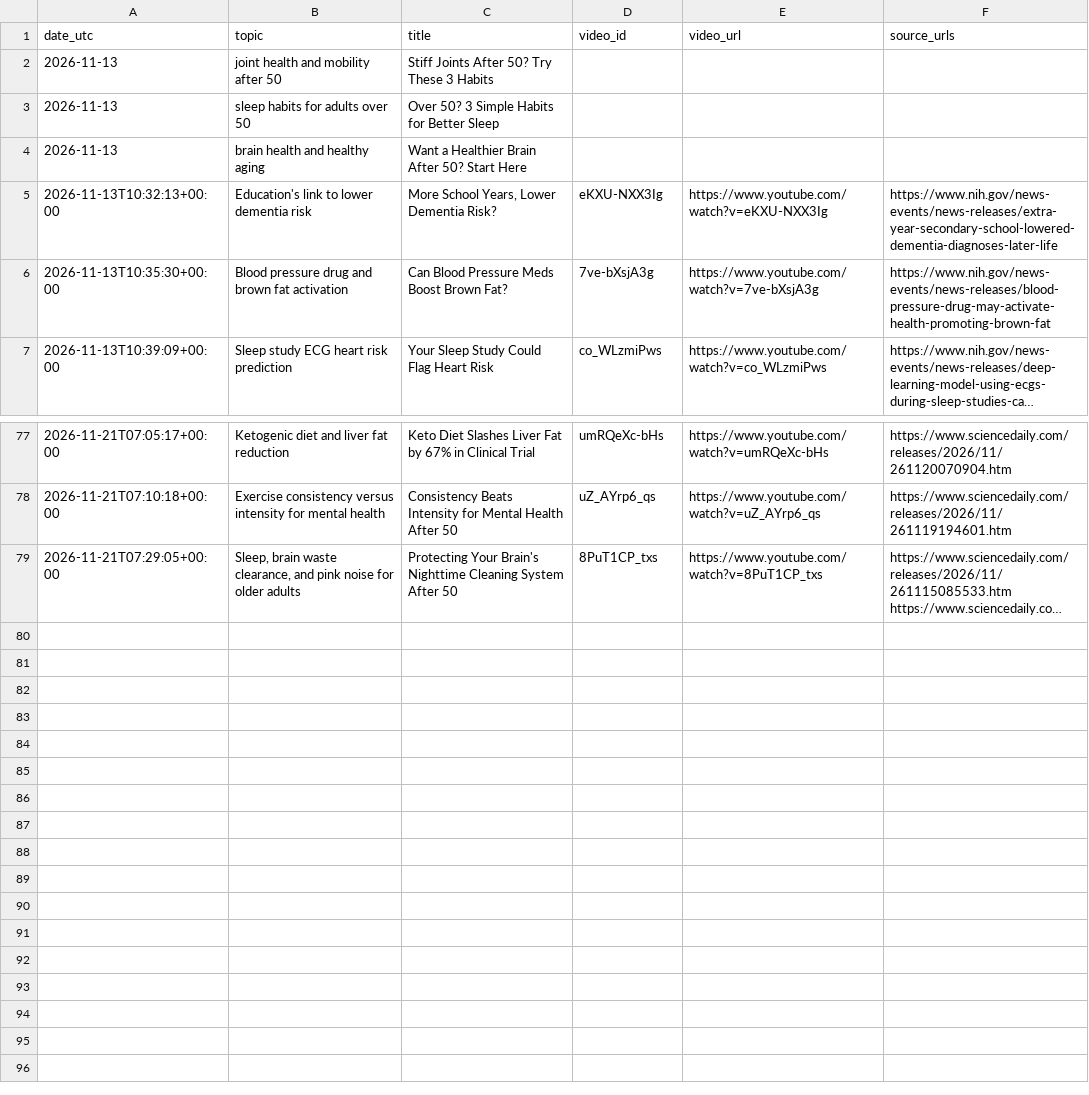
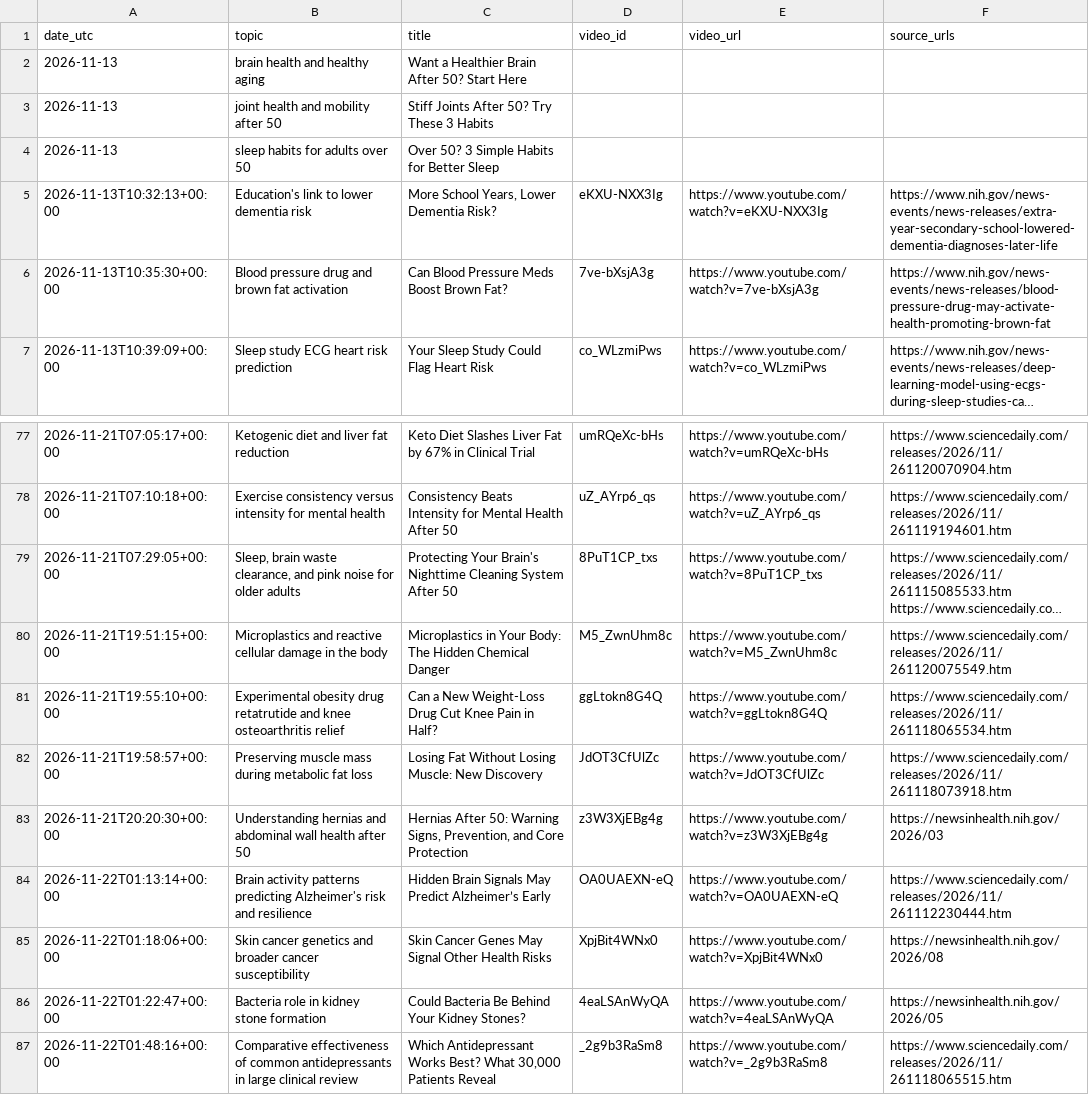
Before and after one commit to ignacitoooo/youtube_shorts_automation, a CSV file: data/historial_videos.csv, drawn as a sheet; only a part is shown, gaps mark what is left out; long unchanged cells end in …; the diff names each change by its address in the sheet, - before the commit and + after, or states it on an @@ line.

Commit message:
Sync latest published video history from main without touching main

```diff
--- a/data/historial_videos.csv
+++ b/data/historial_videos.csv
@@ row 4 moved to row 2: 2026-11-13 @@
+row 80: 2026-11-21T19:51:15+00:00 | Microplastics and reactive cellular damage in the body | Microplastics in Your Body: The Hidden Chemical Danger | M5_ZwnUhm8c | https://www.youtube.com/watch?v=M5_ZwnUhm8c | https://www.sciencedaily.com/releases/2026/11/261120075549.htm
+row 81: 2026-11-21T19:55:10+00:00 | Experimental obesity drug retatrutide and knee osteoarthritis relief | Can a New Weight-Loss Drug Cut Knee Pain in Half? | ggLtokn8G4Q | https://www.youtube.com/watch?v=ggLtokn8G4Q | https://www.sciencedaily.com/releases/2026/11/261118065534.htm
+row 82: 2026-11-21T19:58:57+00:00 | Preserving muscle mass during metabolic fat loss | Losing Fat Without Losing Muscle: New Discovery | JdOT3CfUlZc | https://www.youtube.com/watch?v=JdOT3CfUlZc | https://www.sciencedaily.com/releases/2026/11/261118073918.htm
+row 83: 2026-11-21T20:20:30+00:00 | Understanding hernias and abdominal wall health after 50 | Hernias After 50: Warning Signs, Prevention, and Core Protection | z3W3XjEBg4g | https://www.youtube.com/watch?v=z3W3XjEBg4g | https://newsinhealth.nih.gov/2026/03
+row 84: 2026-11-22T01:13:14+00:00 | Brain activity patterns predicting Alzheimer's risk and resilience | Hidden Brain Signals May Predict Alzheimer’s Early | OA0UAEXN-eQ | https://www.youtube.com/watch?v=OA0UAEXN-eQ | https://www.sciencedaily.com/releases/2026/11/261112230444.htm
+row 85: 2026-11-22T01:18:06+00:00 | Skin cancer genetics and broader cancer susceptibility | Skin Cancer Genes May Signal Other Health Risks | XpjBit4WNx0 | https://www.youtube.com/watch?v=XpjBit4WNx0 | https://newsinhealth.nih.gov/2026/08
+row 86: 2026-11-22T01:22:47+00:00 | Bacteria role in kidney stone formation | Could Bacteria Be Behind Your Kidney Stones? | 4eaLSAnWyQA | https://www.youtube.com/watch?v=4eaLSAnWyQA | https://newsinhealth.nih.gov/2026/05
+row 87: 2026-11-22T01:48:16+00:00 | Comparative effectiveness of common antidepressants in large clinical review | Which Antidepressant Works Best? What 30,000 Patients Reveal | _2g9b3RaSm8 | https://www.youtube.com/watch?v=_2g9b3RaSm8 | https://www.sciencedaily.com/releases/2026/11/261118065515.htm
```
